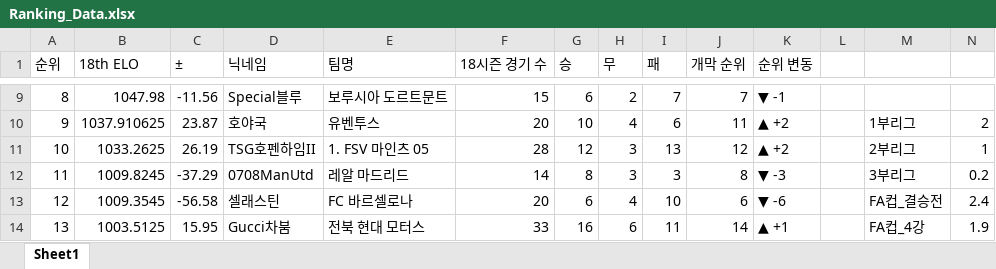
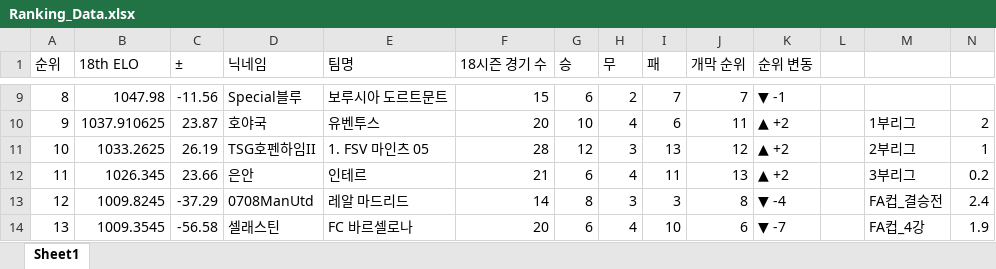
Before and after one commit to xldyxl/AllStar-Ranking-ELO-, an Excel workbook: Ranking_Data.xlsx, sheet Sheet1, drawn as a sheet; only a part is shown, gaps mark what is left out; values as stored, in another font and other column widths than the file's, no borders; the diff covers the shown part only; the diff names each change by its address in the sheet, - before the commit and + after, or states it on an @@ line.

```diff
--- a/Ranking_Data.xlsx (sheet Sheet1)
+++ b/Ranking_Data.xlsx (sheet Sheet1)
-B12 (18th ELO): 1009.8245
+B12 (18th ELO): 1026.345
-C12 (±): -37.29
+C12 (±): 23.66
-D12 (닉네임): 0708ManUtd
+D12 (닉네임): 은안
-E12 (팀명): 레알 마드리드
+E12 (팀명): 인테르
-F12 (18시즌 경기 수): 14
+F12 (18시즌 경기 수): 21
-G12 (승): 8
+G12 (승): 6
-H12 (무): 3
+H12 (무): 4
-I12 (패): 3
+I12 (패): 11
-J12 (개막 순위): 8
+J12 (개막 순위): 13
-K12 (순위 변동): ▼ -3
+K12 (순위 변동): ▲ +2
-B13 (18th ELO): 1009.3545
+B13 (18th ELO): 1009.8245
-C13 (±): -56.58
+C13 (±): -37.29
-D13 (닉네임): 셀래스틴
+D13 (닉네임): 0708ManUtd
-E13 (팀명): FC 바르셀로나
+E13 (팀명): 레알 마드리드
-F13 (18시즌 경기 수): 20
+F13 (18시즌 경기 수): 14
-G13 (승): 6
+G13 (승): 8
-H13 (무): 4
+H13 (무): 3
-I13 (패): 10
+I13 (패): 3
-J13 (개막 순위): 6
+J13 (개막 순위): 8
-K13 (순위 변동): ▼ -6
+K13 (순위 변동): ▼ -4
-B14 (18th ELO): 1003.5125
+B14 (18th ELO): 1009.3545
-C14 (±): 15.95
+C14 (±): -56.58
-D14 (닉네임): Gucci차붐
+D14 (닉네임): 셀래스틴
-E14 (팀명): 전북 현대 모터스
+E14 (팀명): FC 바르셀로나
-F14 (18시즌 경기 수): 33
+F14 (18시즌 경기 수): 20
-G14 (승): 16
+G14 (승): 6
-H14 (무): 6
+H14 (무): 4
-I14 (패): 11
+I14 (패): 10
-J14 (개막 순위): 14
+J14 (개막 순위): 6
-K14 (순위 변동): ▲ +1
+K14 (순위 변동): ▼ -7
```
Also changed, not shown: 51 edited cells elsewhere in this sheet.
